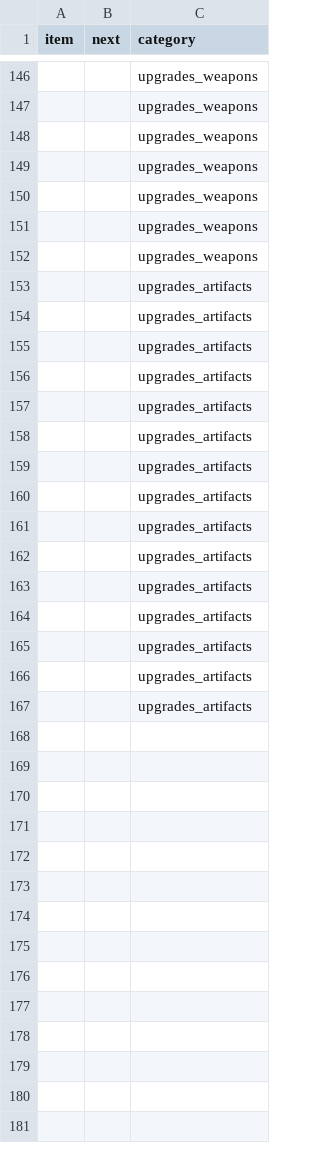
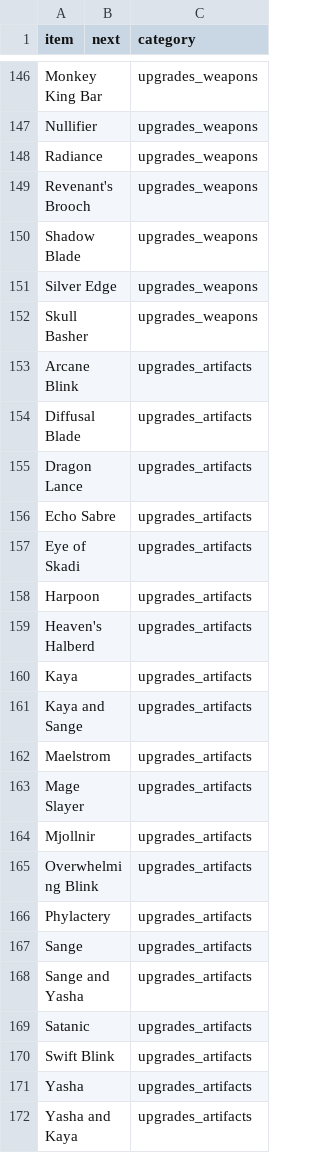
Before and after one commit to luswangl2013/dota2_item_network, a CSV file: dota2_7.33_item.csv, drawn as a sheet; only a part is shown, gaps mark what is left out; the diff covers the shown part only; the diff names each change by its address in the sheet, - before the commit and + after, or states it on an @@ line.

Commit message:
Update dota2_7.33_item.csv

```diff
--- a/dota2_7.33_item.csv
+++ b/dota2_7.33_item.csv
-A146 (item): (empty)
+A146 (item): Monkey King Bar
-A147 (item): (empty)
+A147 (item): Nullifier
-A148 (item): (empty)
+A148 (item): Radiance
-A149 (item): (empty)
+A149 (item): Revenant's Brooch
-A150 (item): (empty)
+A150 (item): Shadow Blade
-A151 (item): (empty)
+A151 (item): Silver Edge
-A152 (item): (empty)
+A152 (item): Skull Basher
-A153 (item): (empty)
+A153 (item): Arcane Blink
-A154 (item): (empty)
+A154 (item): Diffusal Blade
-A155 (item): (empty)
+A155 (item): Dragon Lance
-A156 (item): (empty)
+A156 (item): Echo Sabre
-A157 (item): (empty)
+A157 (item): Eye of Skadi
-A158 (item): (empty)
+A158 (item): Harpoon
-A159 (item): (empty)
+A159 (item): Heaven's Halberd
-A160 (item): (empty)
+A160 (item): Kaya
-A161 (item): (empty)
+A161 (item): Kaya and Sange
-A162 (item): (empty)
+A162 (item): Maelstrom
-A163 (item): (empty)
+A163 (item): Mage Slayer
-A164 (item): (empty)
+A164 (item): Mjollnir
-A165 (item): (empty)
+A165 (item): Overwhelming Blink
-A166 (item): (empty)
+A166 (item): Phylactery
-A167 (item): (empty)
+A167 (item): Sange
+row 168: Sange and Yasha |  | upgrades_artifacts
+row 169: Satanic |  | upgrades_artifacts
+row 170: Swift Blink |  | upgrades_artifacts
+row 171: Yasha |  | upgrades_artifacts
+row 172: Yasha and Kaya |  | upgrades_artifacts
```
Also changed, not shown: 28 added rows, 28 removed rows and 32 edited cells elsewhere in this file.
